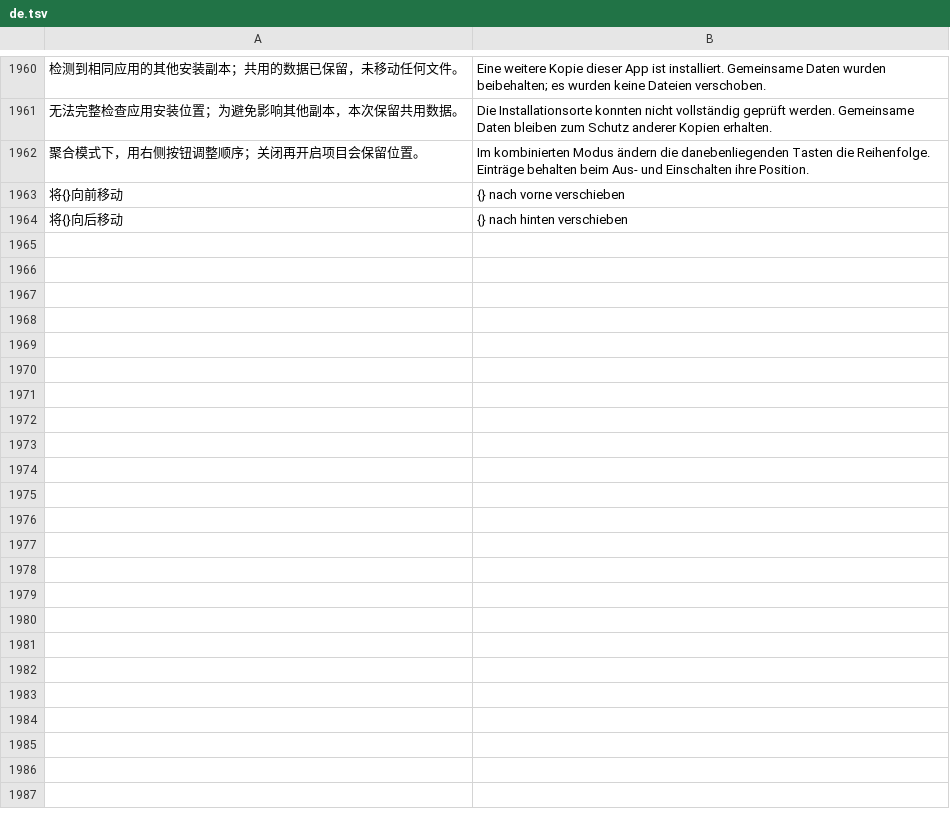
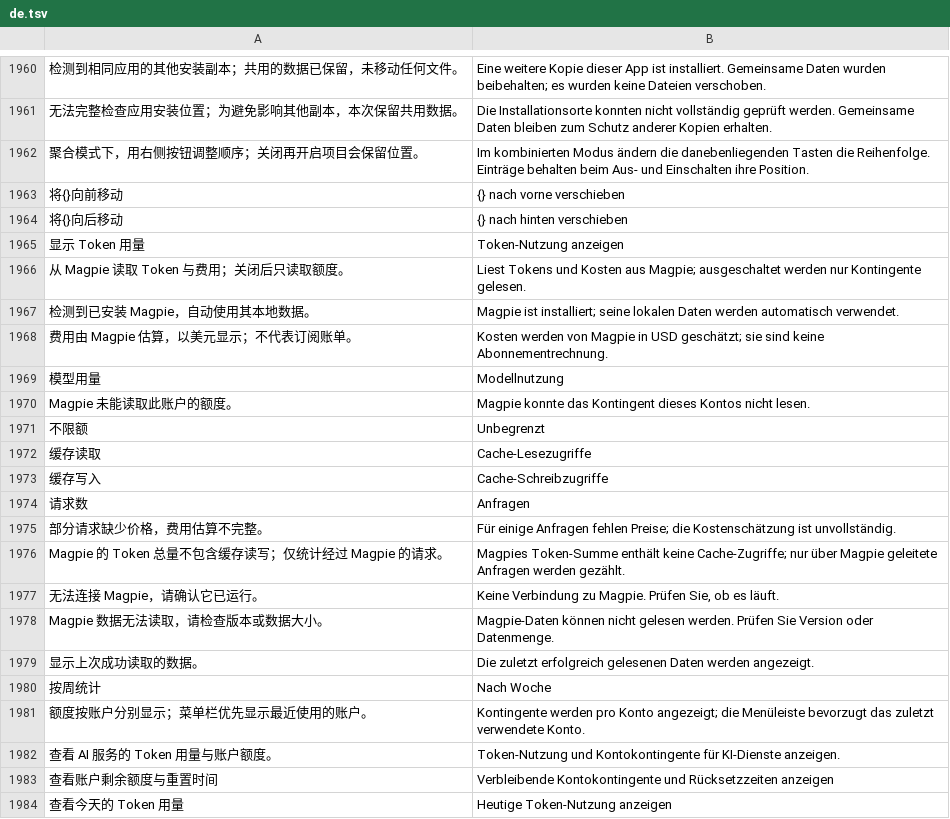
Before and after one commit to ysicing/XStats, a TSV file: Packages/XStatsKit/Sources/Localization/Resources/de.tsv, drawn as a sheet; only a part is shown, gaps mark what is left out; the diff names each change by its address in the sheet, - before the commit and + after, or states it on an @@ line.

```diff
--- a/Packages/XStatsKit/Sources/Localization/Resources/de.tsv
+++ b/Packages/XStatsKit/Sources/Localization/Resources/de.tsv
+row 1965: 显示 Token 用量 | Token-Nutzung anzeigen
+row 1966: 从 Magpie 读取 Token 与费用；关闭后只读取额度。 | Liest Tokens und Kosten aus Magpie; ausgeschaltet werden nur Kontingente gelesen.
+row 1967: 检测到已安装 Magpie，自动使用其本地数据。 | Magpie ist installiert; seine lokalen Daten werden automatisch verwendet.
+row 1968: 费用由 Magpie 估算，以美元显示；不代表订阅账单。 | Kosten werden von Magpie in USD geschätzt; sie sind keine Abonnementrechnung.
+row 1969: 模型用量 | Modellnutzung
+row 1970: Magpie 未能读取此账户的额度。 | Magpie konnte das Kontingent dieses Kontos nicht lesen.
+row 1971: 不限额 | Unbegrenzt
+row 1972: 缓存读取 | Cache-Lesezugriffe
+row 1973: 缓存写入 | Cache-Schreibzugriffe
+row 1974: 请求数 | Anfragen
+row 1975: 部分请求缺少价格，费用估算不完整。 | Für einige Anfragen fehlen Preise; die Kostenschätzung ist unvollständig.
+row 1976: Magpie 的 Token 总量不包含缓存读写；仅统计经过 Magpie 的请求。 | Magpies Token-Summe enthält keine Cache-Zugriffe; nur über Magpie geleitete Anfragen werden gezählt.
+row 1977: 无法连接 Magpie，请确认它已运行。 | Keine Verbindung zu Magpie. Prüfen Sie, ob es läuft.
+row 1978: Magpie 数据无法读取，请检查版本或数据大小。 | Magpie-Daten können nicht gelesen werden. Prüfen Sie Version oder Datenmenge.
+row 1979: 显示上次成功读取的数据。 | Die zuletzt erfolgreich gelesenen Daten werden angezeigt.
+row 1980: 按周统计 | Nach Woche
+row 1981: 额度按账户分别显示；菜单栏优先显示最近使用的账户。 | Kontingente werden pro Konto angezeigt; die Menüleiste bevorzugt das zuletzt verwendete Konto.
+row 1982: 查看 AI 服务的 Token 用量与账户额度。 | Token-Nutzung und Kontokontingente für KI-Dienste anzeigen.
+row 1983: 查看账户剩余额度与重置时间 | Verbleibende Kontokontingente und Rücksetzzeiten anzeigen
+row 1984: 查看今天的 Token 用量 | Heutige Token-Nutzung anzeigen
```
Also changed, not shown: Packages/XStatsKit/Sources/Localization/Resources/ar.tsv, Packages/XStatsKit/Sources/Localization/Resources/es.tsv, 24 other files.
